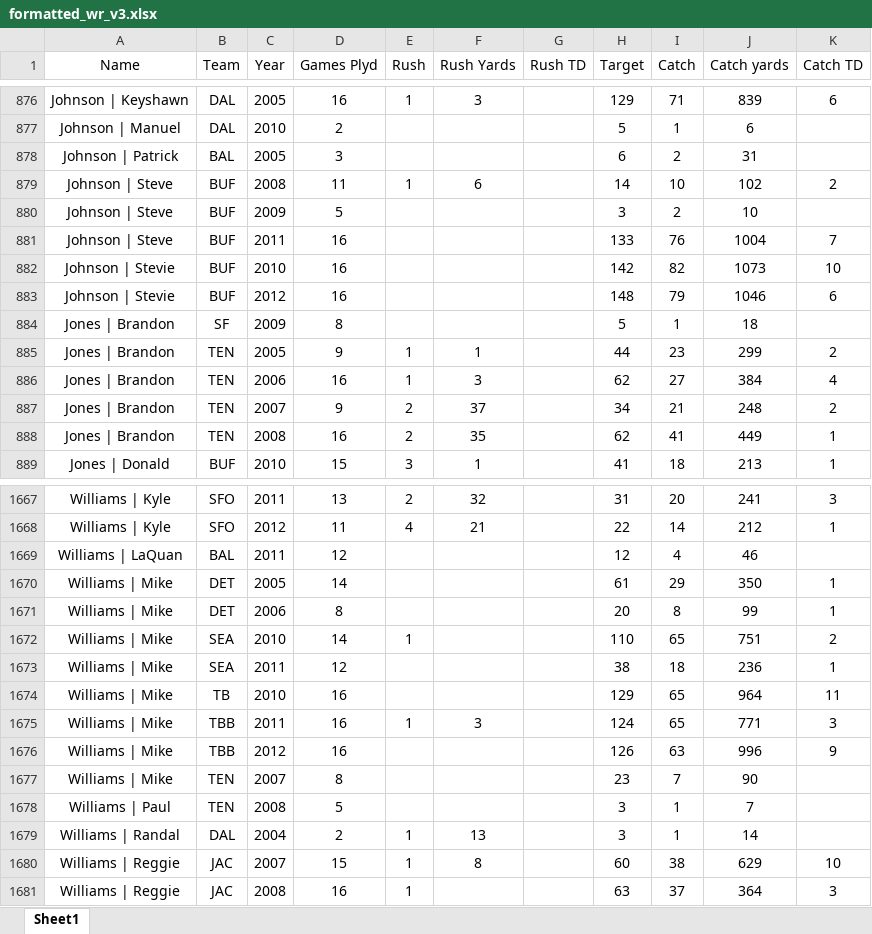
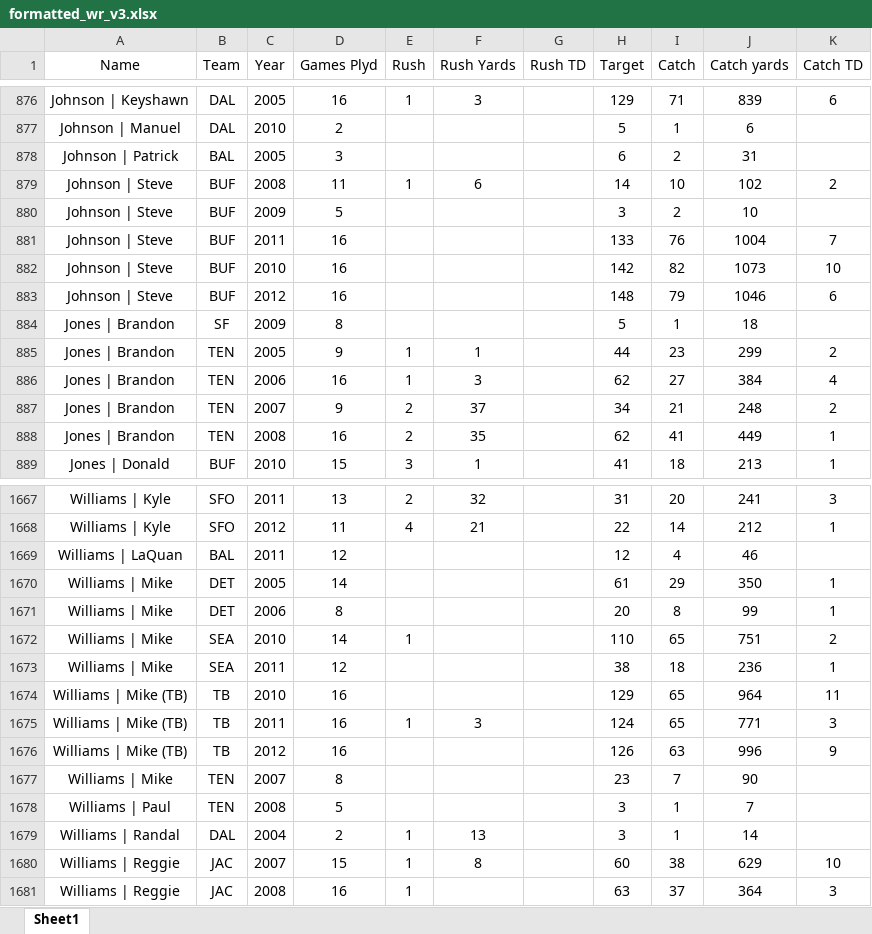
Before and after one commit to johnyo/ffb, an Excel workbook: data_formatted/formatted_wr_v3.xlsx, sheet Sheet1, drawn as a sheet; only a part is shown, gaps mark what is left out; values as stored, in another font and other column widths than the file's, no borders; the diff names each change by its address in the sheet, - before the commit and + after, or states it on an @@ line.

```diff
--- a/data_formatted/formatted_wr_v3.xlsx (sheet Sheet1)
+++ b/data_formatted/formatted_wr_v3.xlsx (sheet Sheet1)
-A882:A883 (Name): Johnson | Stevie
+A882:A883 (Name): Johnson | Steve
-A1674:A1676 (Name): Williams | Mike
+A1674:A1676 (Name): Williams | Mike (TB)
-B1675:B1676 (Team): TBB
+B1675:B1676 (Team): TB
```
Also changed, not shown: data_formatted/espn2010.xlsx, data_formatted/espn2011.xlsx, 3 other files.
